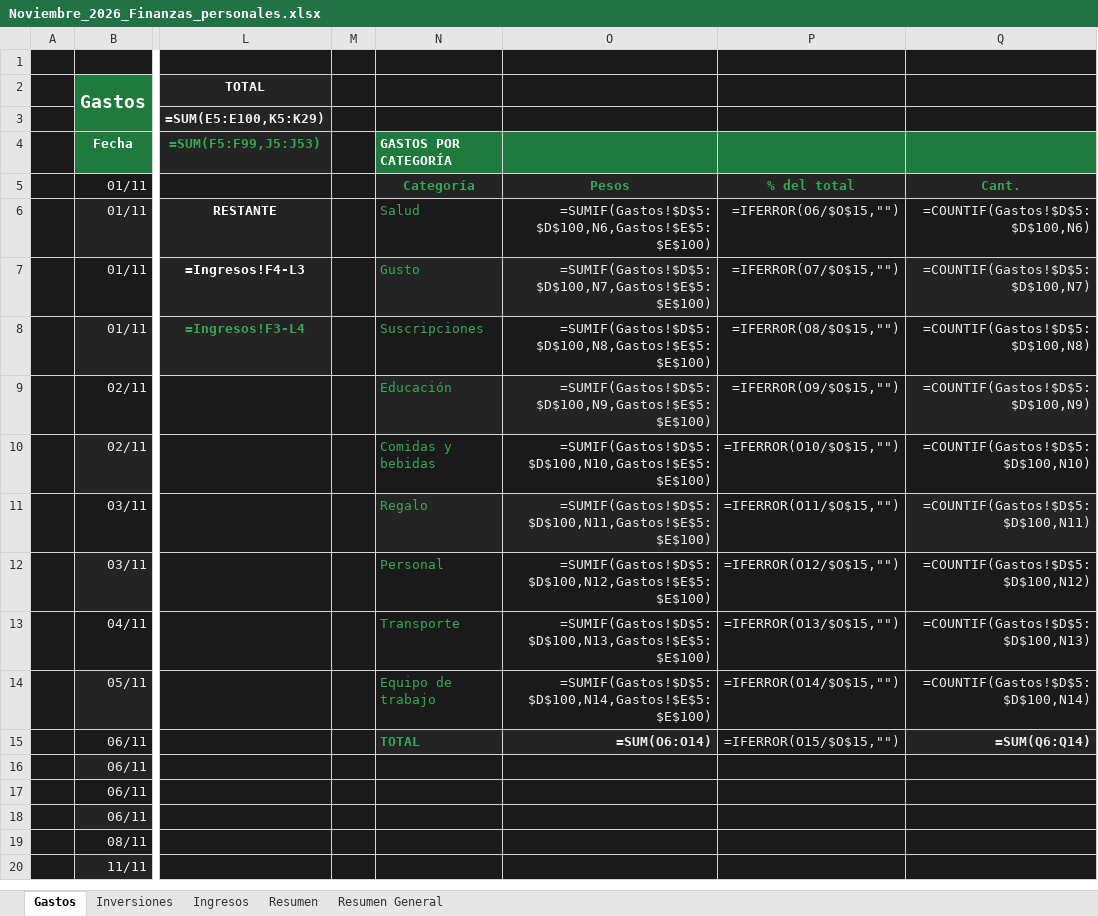
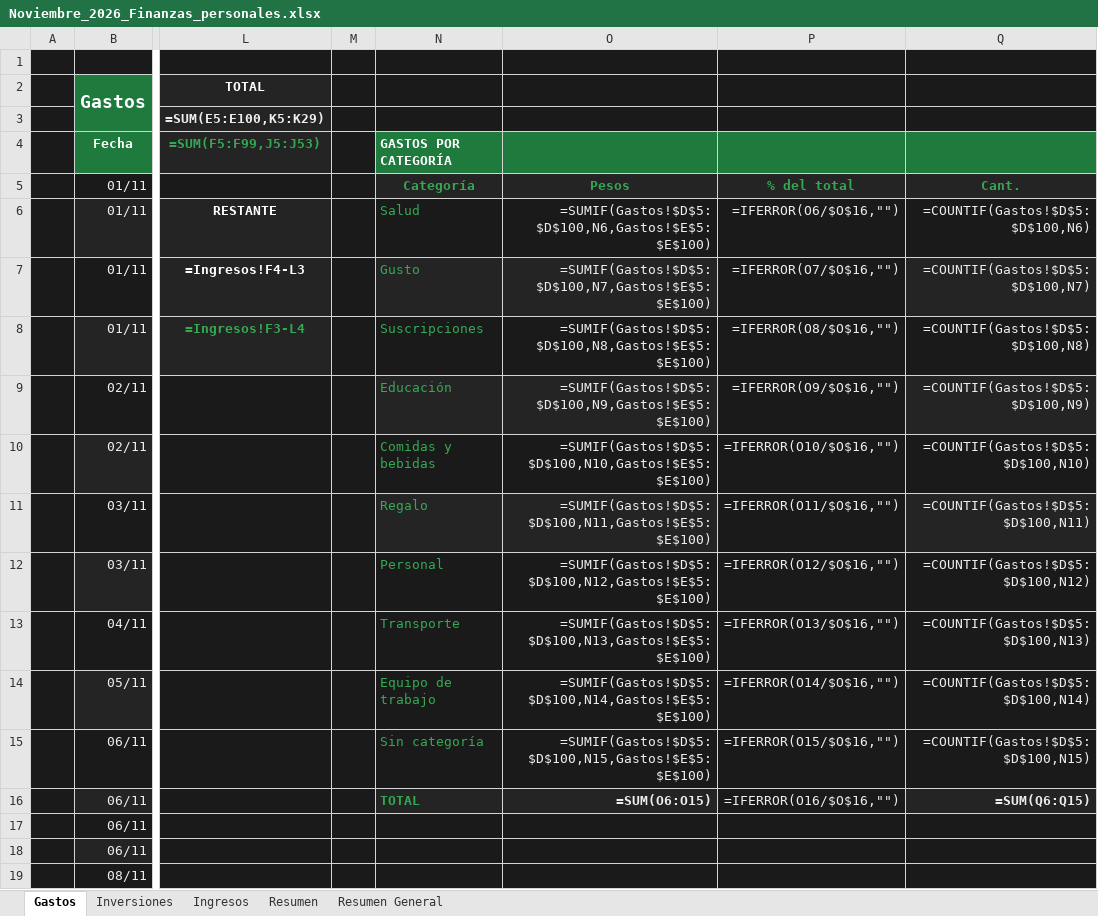
Before and after one commit to Santinodan/Claude, an Excel workbook: Finanzas/Planillas/Noviembre_2026_Finanzas_personales.xlsx, sheet Gastos, drawn as a sheet; only a part is shown, gaps mark what is left out; the shorter side is filled out with more unchanged rows; values as stored, in another font and other column widths than the file's, no borders; formulas without a stored value are shown as written; charts and pictures not drawn; the diff covers the shown part only; the diff names each change by its address in the sheet, - before the commit and + after, or states it on an @@ line.

```diff
--- a/Finanzas/Planillas/Noviembre_2026_Finanzas_personales.xlsx (sheet Gastos)
+++ b/Finanzas/Planillas/Noviembre_2026_Finanzas_personales.xlsx (sheet Gastos)
-P6: =IFERROR(O6/$O$15,"")
+P6: =IFERROR(O6/$O$16,"")
-P7: =IFERROR(O7/$O$15,"")
+P7: =IFERROR(O7/$O$16,"")
-P8: =IFERROR(O8/$O$15,"")
+P8: =IFERROR(O8/$O$16,"")
-P9: =IFERROR(O9/$O$15,"")
+P9: =IFERROR(O9/$O$16,"")
-P10: =IFERROR(O10/$O$15,"")
+P10: =IFERROR(O10/$O$16,"")
-P11: =IFERROR(O11/$O$15,"")
+P11: =IFERROR(O11/$O$16,"")
-P12: =IFERROR(O12/$O$15,"")
+P12: =IFERROR(O12/$O$16,"")
-P13: =IFERROR(O13/$O$15,"")
+P13: =IFERROR(O13/$O$16,"")
-P14: =IFERROR(O14/$O$15,"")
+P14: =IFERROR(O14/$O$16,"")
-N15 (GASTOS POR CATEGORÍA): TOTAL
+N15 (GASTOS POR CATEGORÍA): Sin categoría
-N15:O15 bold: on
+N15:O15 bold: off
-O15: =SUM(O6:O14)
+O15: =SUMIF(Gastos!$D$5:$D$100,N15,Gastos!$E$5:$E$100)
-P15: =IFERROR(O15/$O$15,"")
+P15: =IFERROR(O15/$O$16,"")
-Q15: =SUM(Q6:Q14)
+Q15: =COUNTIF(Gastos!$D$5:$D$100,N15)
-Q15 bold: on
+Q15 bold: off
-N16 (GASTOS POR CATEGORÍA): (empty)
+N16 (GASTOS POR CATEGORÍA): TOTAL
-O16: (empty)
+O16: =SUM(O6:O15)
-P16: (empty)
+P16: =IFERROR(O16/$O$16,"")
-Q16: (empty)
+Q16: =SUM(Q6:Q15)
```
Also changed, not shown: 4 added rows, 1 removed row, 4 edited cells and cell formats elsewhere in this sheet, sheet Ingresos, charts or pictures, 6 other files.
